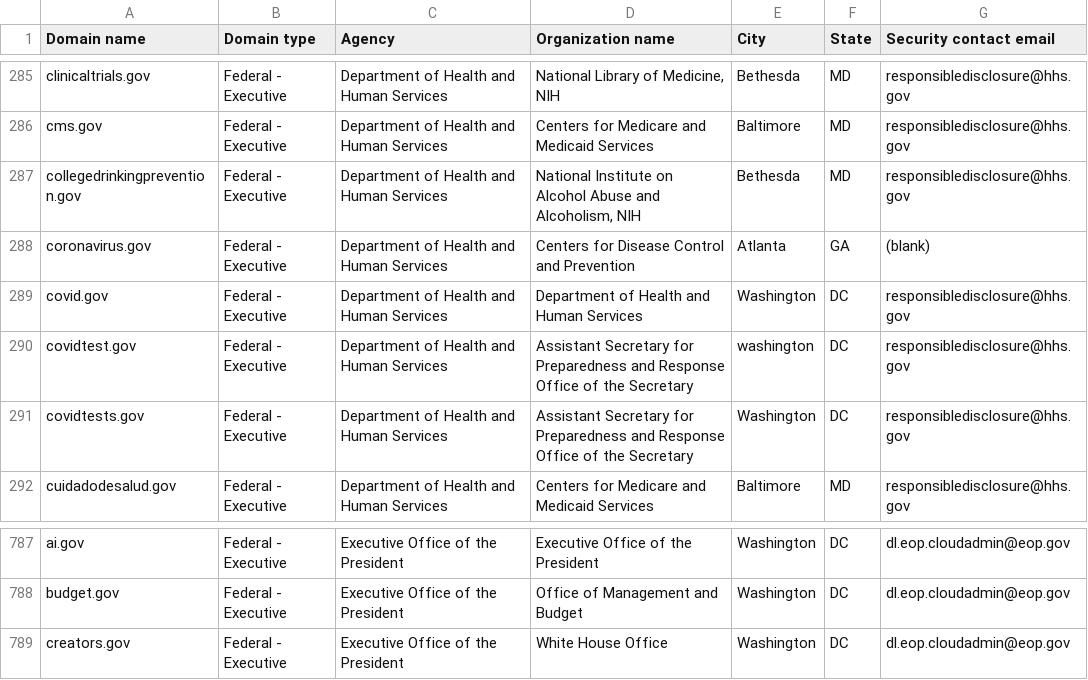
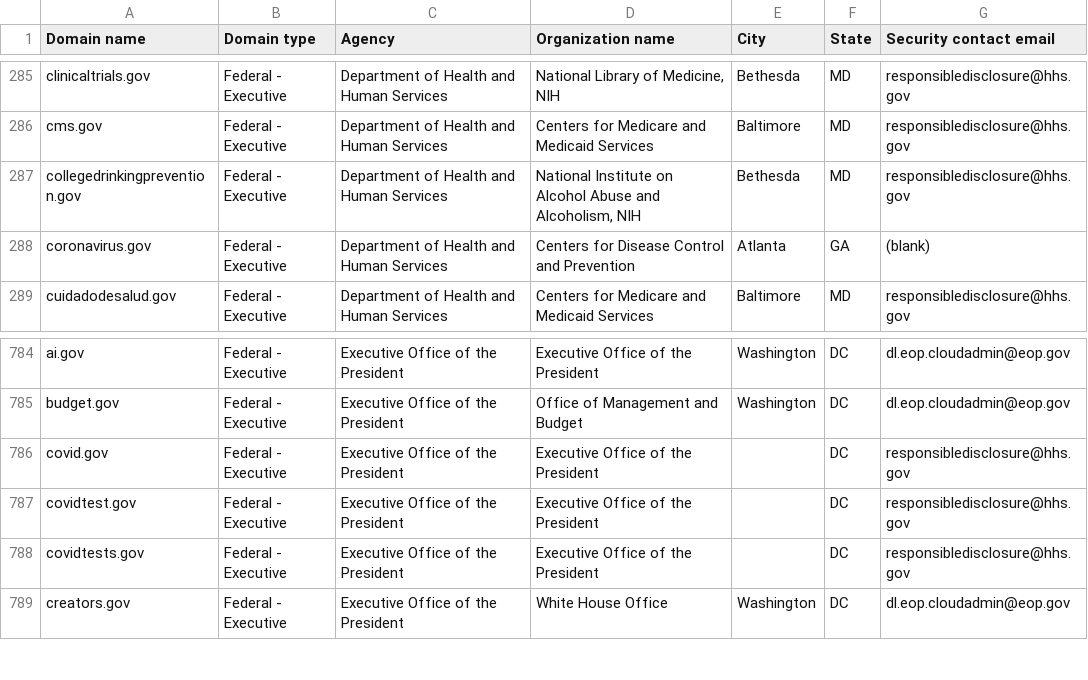
Before and after one commit to LadyPhoeynix/dotgov-data, a CSV file: current-federal.csv, drawn as a sheet; only a part is shown, gaps mark what is left out.

Commit message:
Flat: latest data (2025-03-14T06:33:56.998Z) {   "date": "2025-03-14T06:33:56.998Z",   "files": [     {       "name": "current-federal.csv",       "deltaBytes": -134,       "source": "https://manage.get.gov/api/v1/get-report/current-federal"     },     {       "name": "current-full.csv",       "deltaBytes": 781,       "source": "https://manage.get.gov/api/v1/get-report/current-full"     }   ] }

```diff
--- a/current-federal.csv
+++ b/current-federal.csv
@@ -288,5 +288,2 @@ collegedrinkingprevention.gov,Federal - Executive,Department of Health and Human
 coronavirus.gov,Federal - Executive,Department of Health and Human Services,Centers for Disease Control and Prevention,Atlanta,GA,(blank)
-covid.gov,Federal - Executive,Department of Health and Human Services,Department of Health and Human Services,Washington,DC,responsibledisclosure@hhs.gov
-covidtest.gov,Federal - Executive,Department of Health and Human Services,Assistant Secretary for Preparedness and Response Office of the Secretary,washington,DC,responsibledisclosure@hhs.gov
-covidtests.gov,Federal - Executive,Department of Health and Human Services,Assistant Secretary for Preparedness and Response Office of the Secretary,Washington,DC,responsibledisclosure@hhs.gov
 cuidadodesalud.gov,Federal - Executive,Department of Health and Human Services,Centers for Medicare and Medicaid Services,Baltimore,MD,responsibledisclosure@hhs.gov
@@ -788,2 +785,5 @@ ai.gov,Federal - Executive,Executive Office of the President,Executive Office of
 budget.gov,Federal - Executive,Executive Office of the President,Office of Management and Budget,Washington,DC,dl.eop.cloudadmin@eop.gov
+covid.gov,Federal - Executive,Executive Office of the President,Executive Office of the President,,DC,responsibledisclosure@hhs.gov
+covidtest.gov,Federal - Executive,Executive Office of the President,Executive Office of the President,,DC,responsibledisclosure@hhs.gov
+covidtests.gov,Federal - Executive,Executive Office of the President,Executive Office of the President,,DC,responsibledisclosure@hhs.gov
 creators.gov,Federal - Executive,Executive Office of the President,White House Office,Washington,DC,dl.eop.cloudadmin@eop.gov
```
Also changed, not shown: 1 other file.
